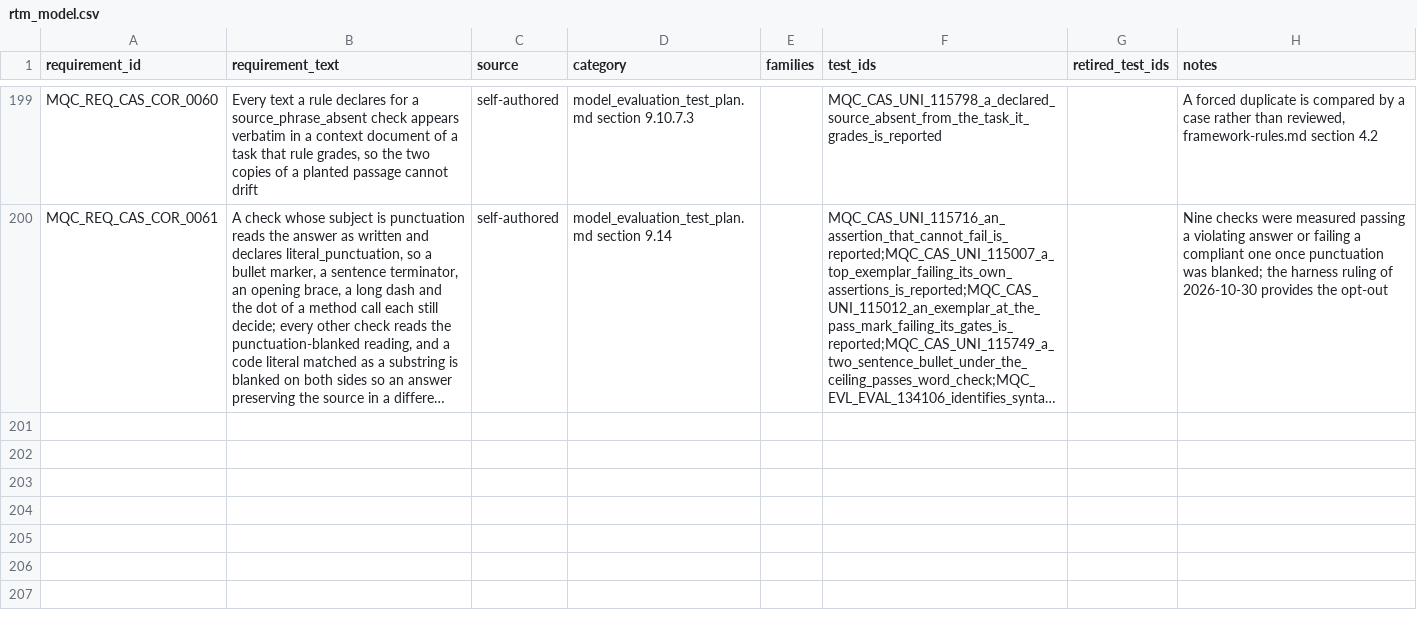
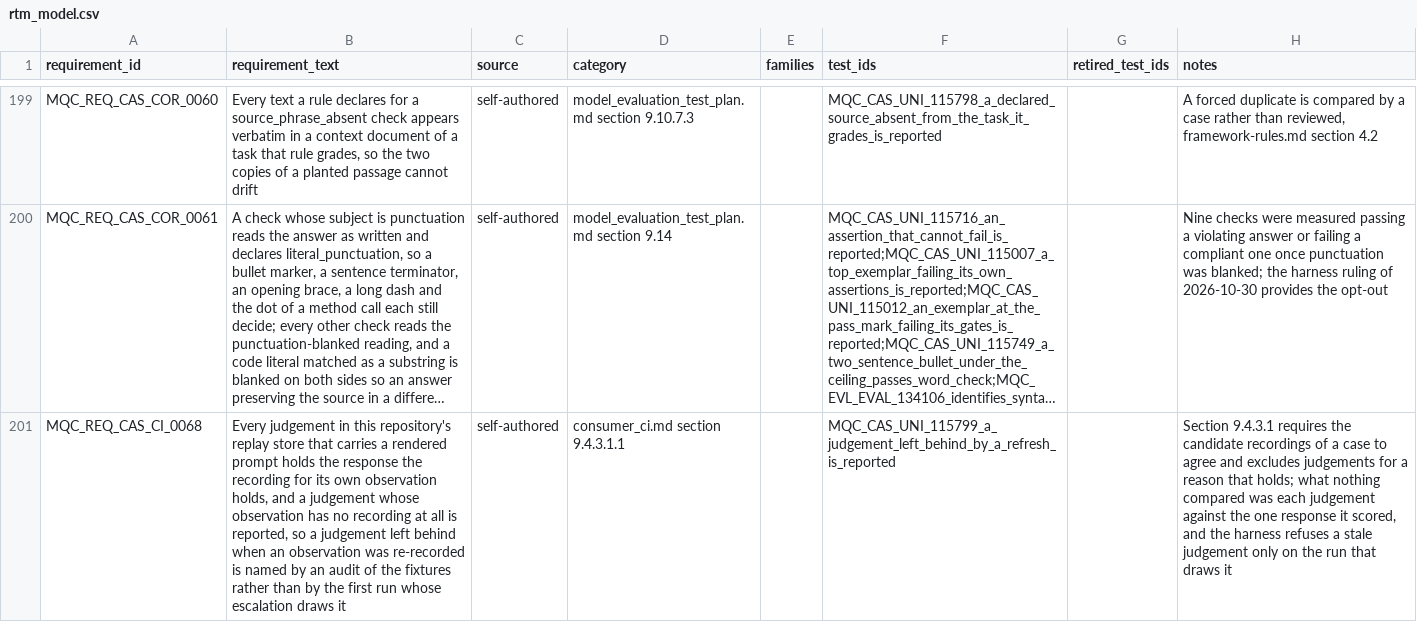
Before and after one commit to apolskiy/AP-Model-QC, a CSV file: docs/testing/rtm_model.csv, drawn as a sheet; only a part is shown, gaps mark what is left out; long unchanged cells end in …; the diff names each change by its address in the sheet, - before the commit and + after, or states it on an @@ line.

Commit message:
The judgement store is now audited against the responses it scored
Added: `MQC_CAS_UNI_115799`, which calls the harness's new
`cmn.replay_audit.stale_judgements` with this repository's fixture root and
reports a judgement whose stored prompt does not carry the text its own
recording holds, or whose observation has no recording at all. Section 9.4.3.1
requires a case's candidate recordings to agree on the request and leaves
judgements out, each of them scoring a different response; what nothing
compared was each judgement against the one response it scored, and
re-recording an observation is the ordinary event that separates the two.

Added: the assertion that the store was read at all, ahead of the one that it
is quiet. A check reporting nothing cannot otherwise be told from a check that
read nothing, which is the defect the harness spent the same day correcting in
`MQC_CMN_UNI_112312`.

Added: `consumer_ci.md` section 9.4.3.1.1 and `MQC_REQ_CAS_CI_0068`, stating
what must hold, what is reported and what is abstained on. A judgement
recorded before the harness stored the prompt is rebuilt from the observation
it scored, so it replays correctly and carries nothing to compare.

Measured: 751 judgements, of which 720 carry a prompt and every one of those
holds the response its recording holds, 31 predate the stored prompt, and none
scores an observation that was never recorded. The store is clean and the audit
is what keeps it so, the one instance section 9.4.3.1 found having been
invisible until a rule change drew the observation.

Changed: four stated figures. The `consumer_ci.md` inventory 138 to 139 cases
and 98 to 99 negative, the README precondition count 185 to 186, and the
README's traced requirements 199 to 200, which `MQC_CAS_UNI_115317` reported on
all four engines rather than a reader finding it. The same README sentence
stated 1006 harness test cases against the 1018 the harness now declares, so
that figure moved with it.

Verified: the injection that matters here is the one that proves the case reads
the shipped fixtures. Reading an absent prompt as an empty one made this case
report all 31 judgements that predate the stored prompt, each by path; the
harness cases hold the other two directions. Preconditions 186 of 186 on each
of claude, gemini, openai and grok, and pylint 10.00/10, each exit 0.

```diff
--- a/docs/testing/rtm_model.csv
+++ b/docs/testing/rtm_model.csv
+row 201: MQC_REQ_CAS_CI_0068 | Every judgement in this repository's replay store that carries a rendered prompt holds the response the recording for its own observation holds, and a judgement whose observation has no recording at all is reported, so a judgement left behind when an observation was re-recorded is named by an audit of the fixtures rather than by the first run whose escalation draws it | self-authored | consumer_ci.md section 9.4.3.1.1 |  | MQC_CAS_UNI_115799_a_judgement_left_behind_by_a_refresh_is_reported |  | Section 9.4.3.1 requires the candidate recordings of a case to agree and excludes judgements for a reason that holds; what nothing compared was each judgement against the one response it scored, and the harness refuses a stale judgement only on the run that draws it
```
Also changed, not shown: 6 other files.
